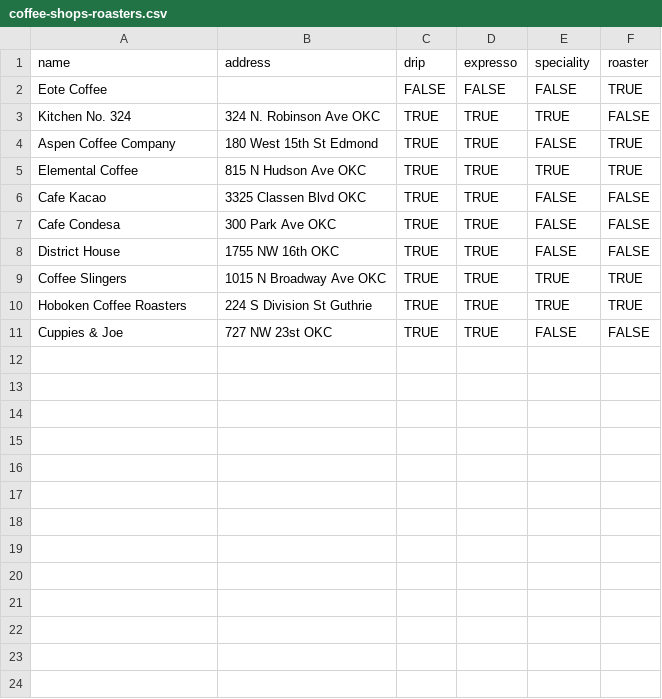
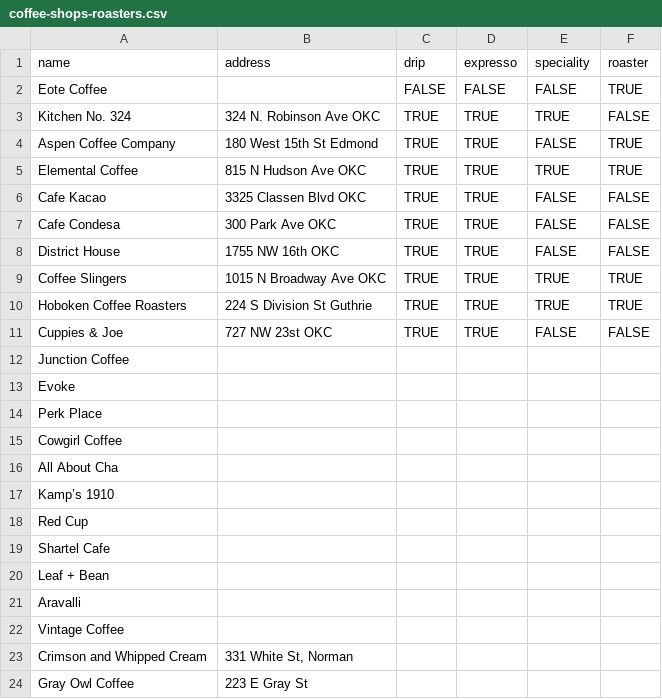
Before and after one commit to darrenjaworski/coffee-lovers-okc, a CSV file: coffee-shops-roasters.csv, drawn as a sheet; the diff names each change by its address in the sheet, - before the commit and + after, or states it on an @@ line.

Commit message:
Crimson and Whipped Cream and Gray Owl Coffee

```diff
--- a/coffee-shops-roasters.csv
+++ b/coffee-shops-roasters.csv
+row 12: Junction Coffee
+row 13: Evoke
+row 14: Perk Place
+row 15: Cowgirl Coffee
+row 16: All About Cha
+row 17: Kamp’s 1910
+row 18: Red Cup
+row 19: Shartel Cafe
+row 20: Leaf + Bean
+row 21: Aravalli
+row 22: Vintage Coffee
+row 23: Crimson and Whipped Cream | 331 White St, Norman
+row 24: Gray Owl Coffee | 223 E Gray St
```
